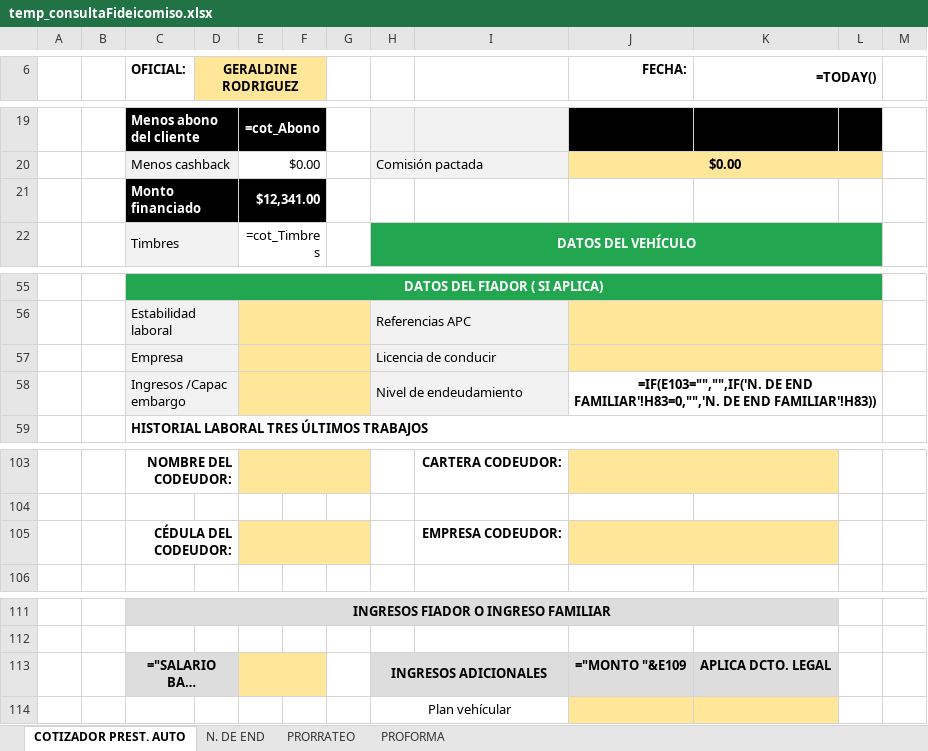
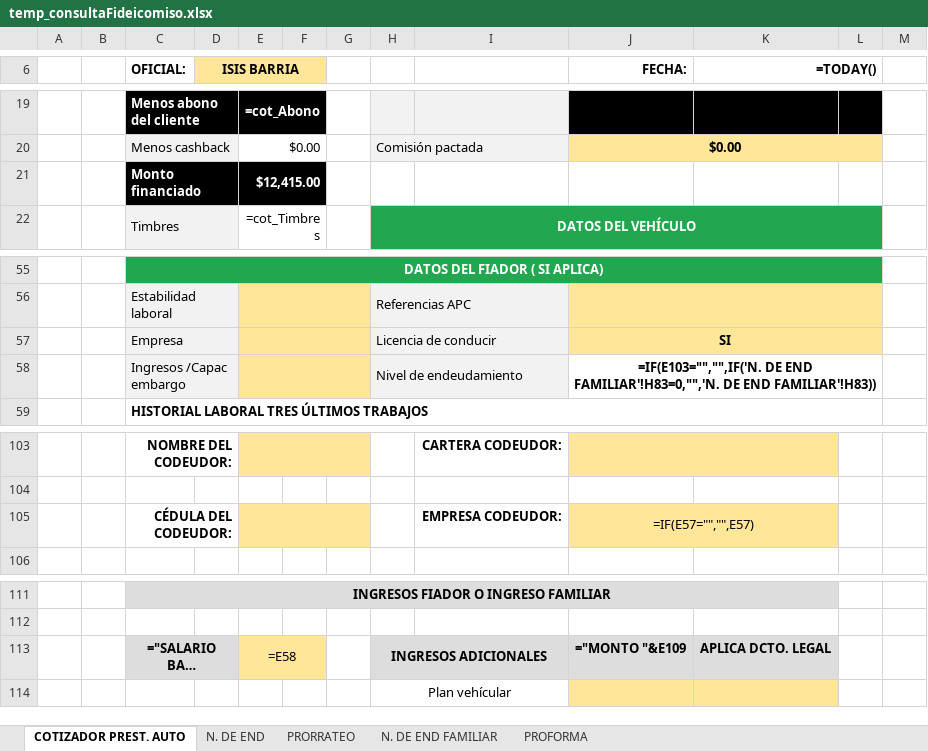
Before and after one commit to AndresRdrgz/PACIFICO, an Excel workbook: static/temp_consultaFideicomiso.xlsx, sheet COTIZADOR PREST. AUTO, drawn as a sheet; only a part is shown, gaps mark what is left out; long unchanged cells end in …; values as stored, in another font and other column widths than the file's, no borders; formulas without a stored value are shown as written; conditional formats not drawn; the diff covers the shown part only; the diff names each change by its address in the sheet, - before the commit and + after, or states it on an @@ line.

```diff
--- a/static/temp_consultaFideicomiso.xlsx (sheet COTIZADOR PREST. AUTO)
+++ b/static/temp_consultaFideicomiso.xlsx (sheet COTIZADOR PREST. AUTO)
@@ sheet tab unhidden: N. DE END FAMILIAR @@
-D6: GERALDINE RODRIGUEZ
+D6: ISIS BARRIA
-E21: $12,341.00
+E21: $12,415.00
-J57 (FECHA:): (empty)
+J57 (FECHA:): SI
-J105 (FECHA:): (empty)
+J105 (FECHA:): =IF(E57="","",E57)
-E113: (empty)
+E113: =E58
```
Also changed, not shown: 16 edited cells elsewhere in this sheet, static/insumos/consultaPrestAuto.xlsx, staticfiles/consultaPrestAuto.xlsx, 15 other files.
